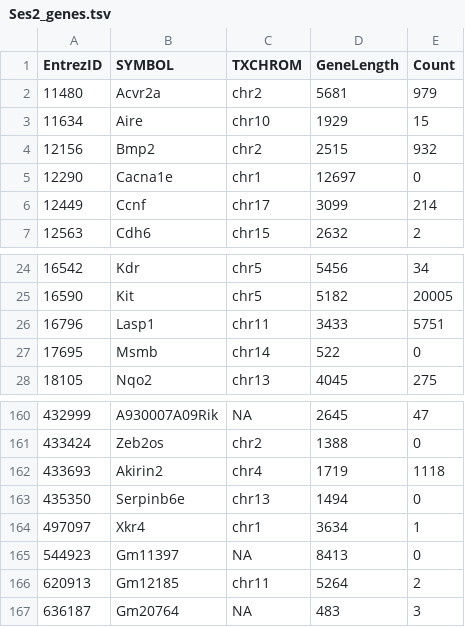
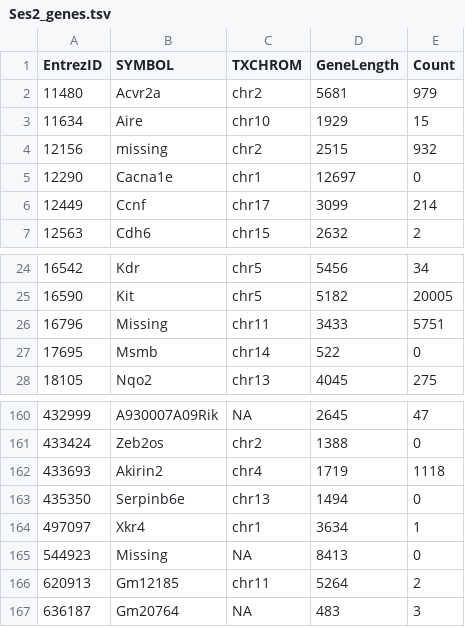
Before and after one commit to lucyleeow/BaseR_Intro, a TSV file: data/Ses2_genes.tsv, drawn as a sheet; only a part is shown, gaps mark what is left out.

```diff
--- a/data/Ses2_genes.tsv
+++ b/data/Ses2_genes.tsv
@@ -3,3 +3,3 @@ EntrezID	SYMBOL	TXCHROM	GeneLength	Count
 11634	Aire	chr10	1929	15
-12156	Bmp2	chr2	2515	932
+12156	missing	chr2	2515	932
 12290	Cacna1e	chr1	12697	0
@@ -25,3 +25,3 @@ EntrezID	SYMBOL	TXCHROM	GeneLength	Count
 16590	Kit	chr5	5182	20005
-16796	Lasp1	chr11	3433	5751
+16796	Missing	chr11	3433	5751
 17695	Msmb	chr14	522	0
@@ -164,3 +164,3 @@ EntrezID	SYMBOL	TXCHROM	GeneLength	Count
 497097	Xkr4	chr1	3634	1
-544923	Gm11397	NA	8413	0
+544923	Missing	NA	8413	0
 620913	Gm12185	chr11	5264	2
```
Also changed, not shown: 22 other files.
